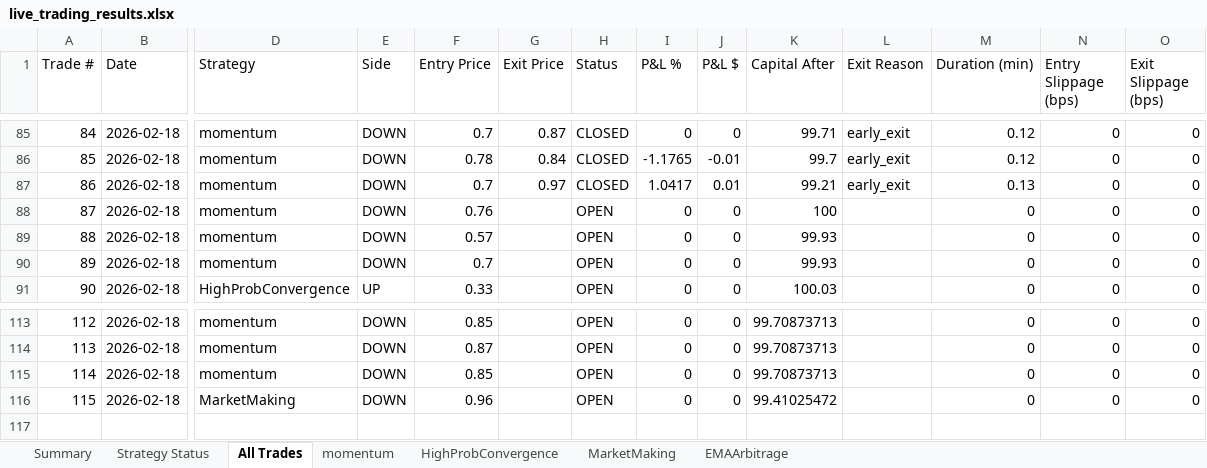
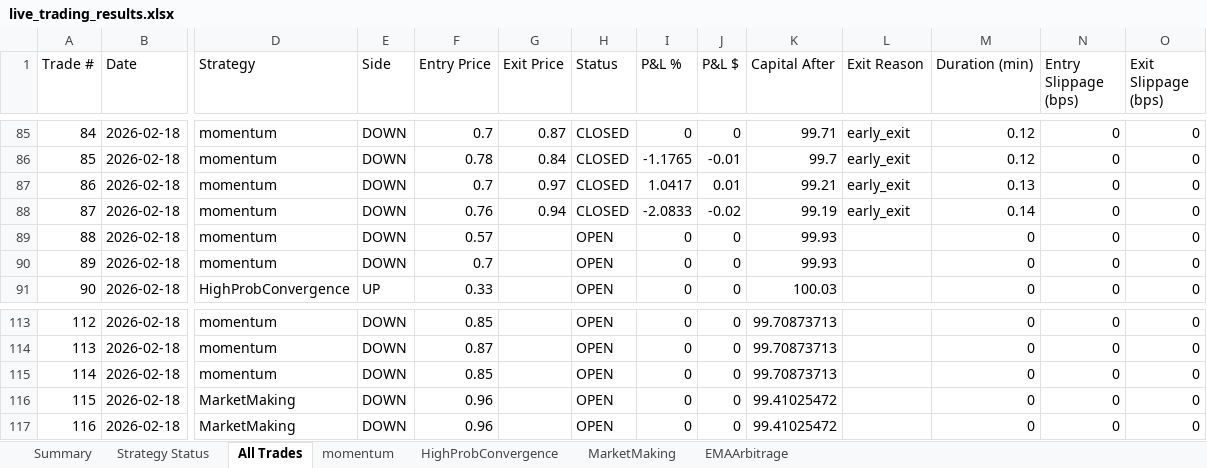
Before and after one commit to herbalclaw/polymarket-strategy-tester, an Excel workbook: live_trading_results.xlsx, sheet All Trades, drawn as a sheet; only a part is shown, gaps mark what is left out; values as stored, in another font and other column widths than the file's, no borders; rows hold the shown columns only; the diff names each change by its address in the sheet, - before the commit and + after, or states it on an @@ line.

Commit message:
Trade #59 closed at 2026-02-18 00:23:04 - unknown UNKNOWN +0.000%

```diff
--- a/live_trading_results.xlsx (sheet All Trades)
+++ b/live_trading_results.xlsx (sheet All Trades)
-G88 (Exit Price): (empty)
+G88 (Exit Price): 0.94
-H88 (Status): OPEN
+H88 (Status): CLOSED
-I88 (P&L %): 0
+I88 (P&L %): -2.0833
-J88 (P&L $): 0
+J88 (P&L $): -0.02
-K88 (Capital After): 100
+K88 (Capital After): 99.19
-L88 (Exit Reason): (empty)
+L88 (Exit Reason): early_exit
-M88 (Duration (min)): 0
+M88 (Duration (min)): 0.14
+row 117: 116 | 2026-02-18 | MarketMaking | DOWN | 0.96 |  | OPEN | 0 | 0 | 99.41025472 |  | 0 | 0 | 0
```
Also changed, not shown: sheet MarketMaking, sheet momentum, sheet Summary, sheet Strategy Status.
